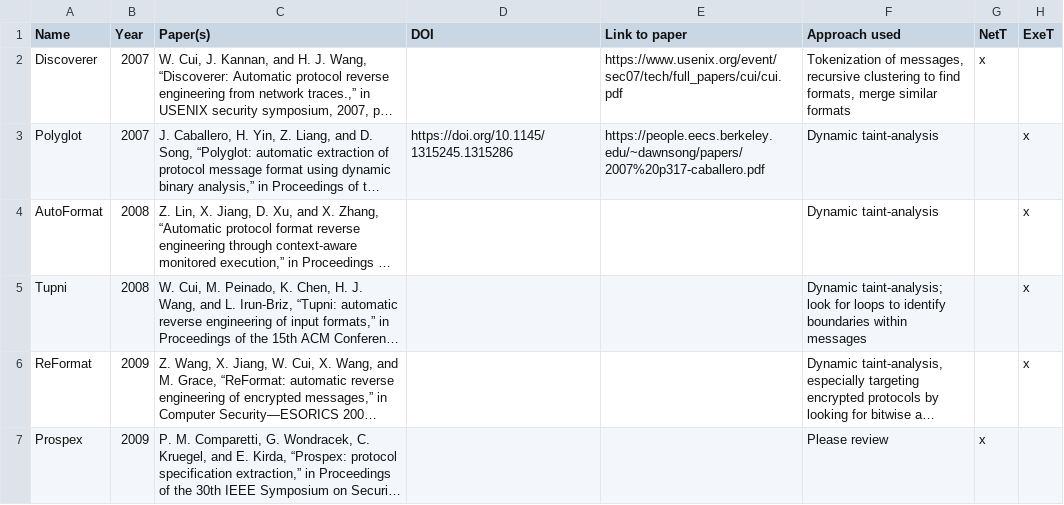
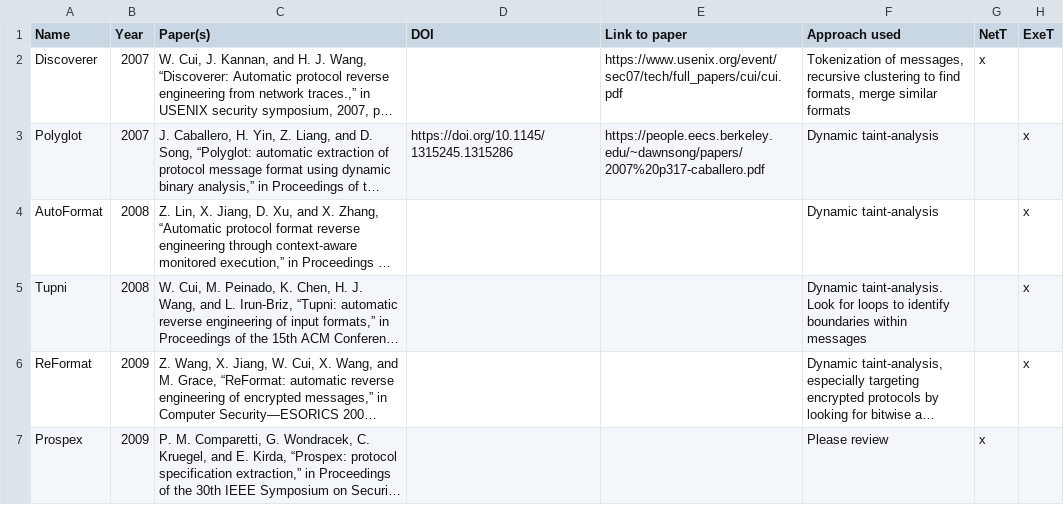
Before and after one commit to techge/PRE-list, a CSV file: tools.csv, drawn as a sheet; only a part is shown; long unchanged cells end in …; the diff covers the shown part only; the diff names each change by its address in the sheet, - before the commit and + after, or states it on an @@ line.

```diff
--- a/tools.csv
+++ b/tools.csv
-F5 (Approach used): Dynamic taint-analysis; look for loops…
+F5 (Approach used): Dynamic taint-analysis. Look for loops…
```
Also changed, not shown: 3 edited cells elsewhere in this file, 2 other files.
